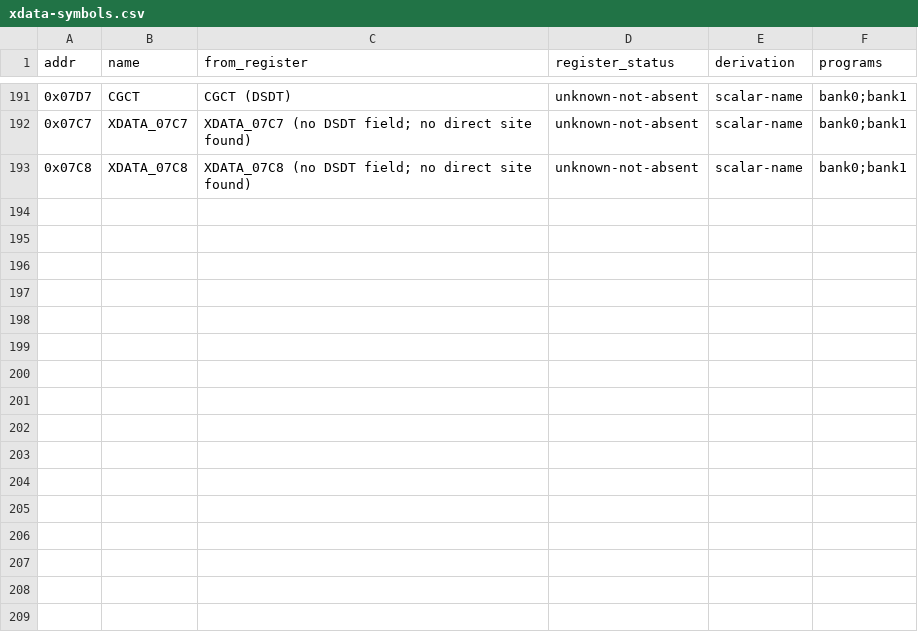
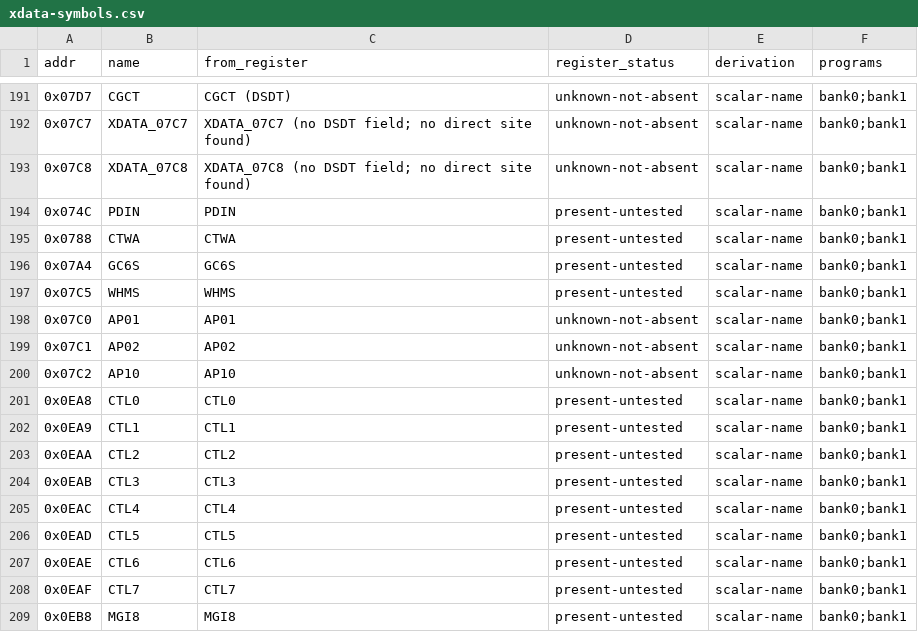
Before and after one commit to ElDavoo/tongfang-gm7mg7p-re, a CSV file: ec/ghidra/xdata-symbols.csv, drawn as a sheet; only a part is shown, gaps mark what is left out; the diff names each change by its address in the sheet, - before the commit and + after, or states it on an @@ line.

Commit message:
the dsdt names 72 ec addresses registers.yaml doesn't hold, and 13 of those have ec-side references (#1059)
Rebased onto current `main`. Both blocking findings corrected, and the first one turned out to be a *partial* one after the rebase — recorded as measured rather than as the review stated it.

**The pin repointing, half of which is this change's and half is `main`'s.** On the tree the review measured, this change broke `test_check_pin_table_rows` (3) and `test_check_doc_figure_pins` (2). On the rebased tree the same two suites read **3 and 1** — so **two of the three `doc_figure_pins` failures were `main`'s** and this change is responsible for none of them; the one that remains is present on clean `origin/main` too. The `extmem_both` chain is repointed to the measured values and the three indices re-read against the file rather than taken from the tool's new numbers on trust. **The reported span `3609-3626` did not move and the sum above it did**, which is exactly why the case holds both: this change's `NOT_IN_TREE` block and `named_in_tree` oracle landed above the sum and not above the `check(`, so the pair moved by different amounts and only asserting both shows which.

**The three description figures were wrong and every committed file already had them right** — verified, not taken on trust: the CSV holds **98 rows over 93 distinct addresses** (five addresses carry more than one named element, which is why the two numbers read as a contradiction if the level is not stated); `0x0EB8` is **`MGI8`**, and `MGIA` is a different byte at `0x0EBA`; and there are **59** GPIO-ish names at `0x0Exx`, spanning **`0x0E0D`-`0x0ECF`**, not 48 over `0x0E00`. No committed file needed changing.

**`docs/findings.md` needs nothing dropped** — this change's diff there edits existing text and adds no `## N.` heading, so `check_findings_frozen.py` exits 0.

Verification: `agent-gates.sh` **0 failures** across all five tiers inside `nix develop`; `dsdt_ec_fields.py --csv --check` exit 0 and its regeneration byte-identical to the committed CSV; `gen_xdata_symbols.py --check` exit 0; `check_register_counts.py` exit 0; `test_dsdt_ec_fields.py` OK; `test_xdata_register_map.py` OK; `test_check_pin_table_by_cited_file.py` 27 OK.

Merged with `--admin`: the review stage is being displaced by the pipeline's own retry sweep faster than it can complete, so the verification the gate performs was done by hand instead.

```diff
--- a/ec/ghidra/xdata-symbols.csv
+++ b/ec/ghidra/xdata-symbols.csv
+row 194: 0x074C | PDIN | PDIN | present-untested | scalar-name | bank0;bank1
+row 195: 0x0788 | CTWA | CTWA | present-untested | scalar-name | bank0;bank1
+row 196: 0x07A4 | GC6S | GC6S | present-untested | scalar-name | bank0;bank1
+row 197: 0x07C5 | WHMS | WHMS | present-untested | scalar-name | bank0;bank1
+row 198: 0x07C0 | AP01 | AP01 | unknown-not-absent | scalar-name | bank0;bank1
+row 199: 0x07C1 | AP02 | AP02 | unknown-not-absent | scalar-name | bank0;bank1
+row 200: 0x07C2 | AP10 | AP10 | unknown-not-absent | scalar-name | bank0;bank1
+row 201: 0x0EA8 | CTL0 | CTL0 | present-untested | scalar-name | bank0;bank1
+row 202: 0x0EA9 | CTL1 | CTL1 | present-untested | scalar-name | bank0;bank1
+row 203: 0x0EAA | CTL2 | CTL2 | present-untested | scalar-name | bank0;bank1
+row 204: 0x0EAB | CTL3 | CTL3 | present-untested | scalar-name | bank0;bank1
+row 205: 0x0EAC | CTL4 | CTL4 | present-untested | scalar-name | bank0;bank1
+row 206: 0x0EAD | CTL5 | CTL5 | present-untested | scalar-name | bank0;bank1
+row 207: 0x0EAE | CTL6 | CTL6 | present-untested | scalar-name | bank0;bank1
+row 208: 0x0EAF | CTL7 | CTL7 | present-untested | scalar-name | bank0;bank1
+row 209: 0x0EB8 | MGI8 | MGI8 | present-untested | scalar-name | bank0;bank1
```
Also changed, not shown: ec/annotations/ghidra-functions.csv, ec/annotations/xdata-clusters.csv, 11 other files.
